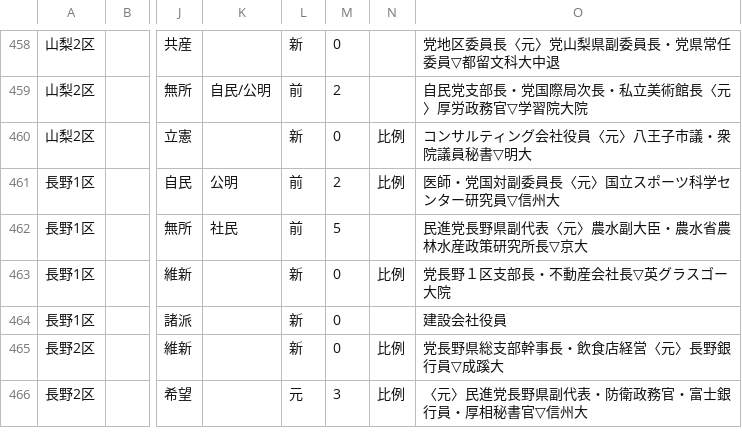
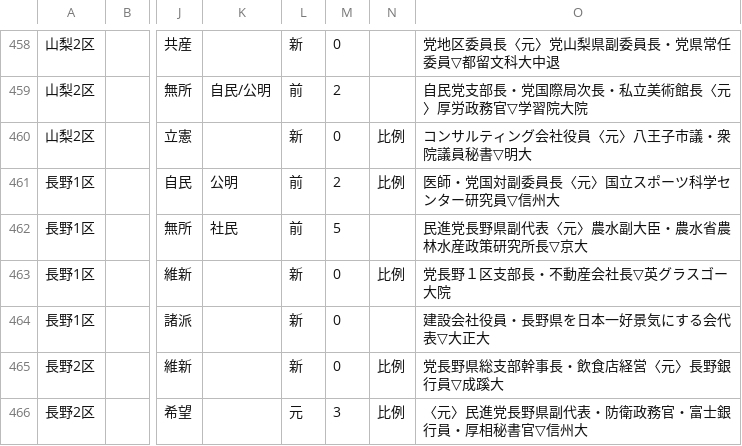
Before and after one commit to hkwi/shuin48pre, a CSV file: docs/asahi.csv, drawn as a sheet; only a part is shown, gaps mark what is left out; the diff names each change by its address in the sheet, - before the commit and + after, or states it on an @@ line.

```diff
--- a/docs/asahi.csv
+++ b/docs/asahi.csv
-O464: 建設会社役員
+O464: 建設会社役員・長野県を日本一好景気にする会代表▽大正大
```
Also changed, not shown: docs/kyousanto_official.csv, docs/senkyo_dotcom.csv, 1 other file.
